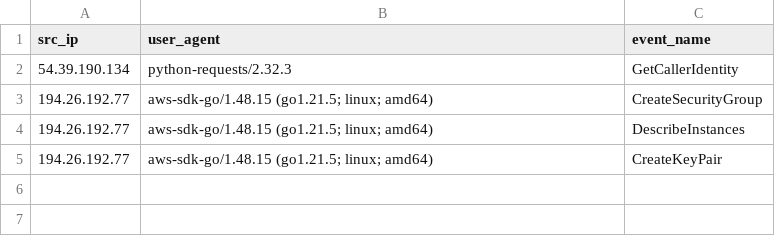
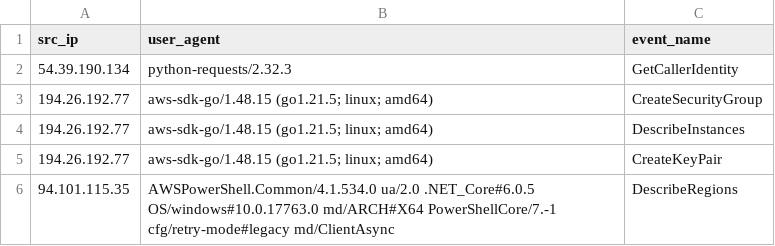
Before and after one commit to Magonia-Research/detection-content, a CSV file: iocs/cloud_iocs.csv, drawn as a sheet.

Commit message:
Added 1 new entries from canary tokens

```diff
--- a/iocs/cloud_iocs.csv
+++ b/iocs/cloud_iocs.csv
@@ -5 +5,2 @@ src_ip,user_agent,event_name
 194.26.192.77,aws-sdk-go/1.48.15 (go1.21.5; linux; amd64),CreateKeyPair
+94.101.115.35,AWSPowerShell.Common/4.1.534.0 ua/2.0 .NET_Core#6.0.5 OS/windows#10.0.17763.0 md/ARCH#X64 PowerShellCore/7.-1 cfg/retry-mode#legacy md/ClientAsync,DescribeRegions
```
